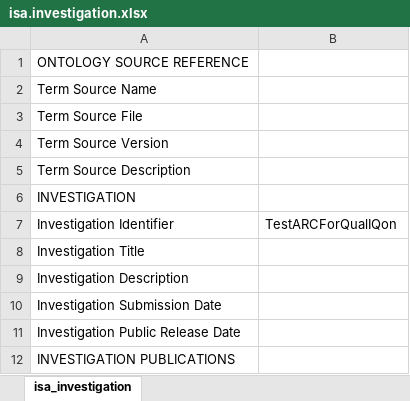
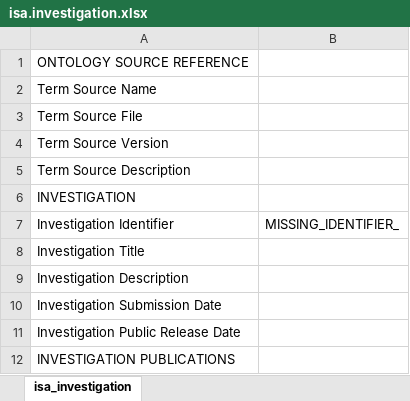
Before and after one commit to paulineHans/CQCPipelineIntegration, an Excel workbook: isa.investigation.xlsx, sheet isa_investigation, drawn as a sheet; only a part is shown; values as stored, in another font and other column widths than the file's, no borders; the diff names each change by its address in the sheet, - before the commit and + after, or states it on an @@ line.

Commit message:
setting up testArc with tables

```diff
--- a/isa.investigation.xlsx (sheet isa_investigation)
+++ b/isa.investigation.xlsx (sheet isa_investigation)
-B7: TestARCForQualIQon
+B7: MISSING_IDENTIFIER_
```
Also changed, not shown: 49 other files.
